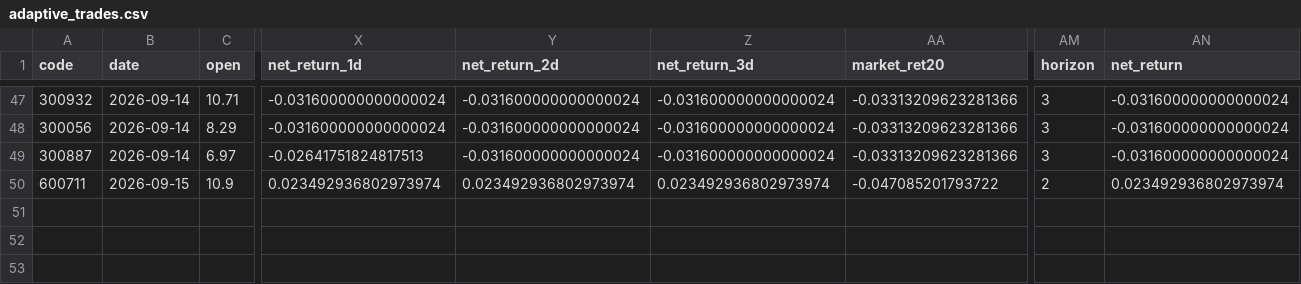
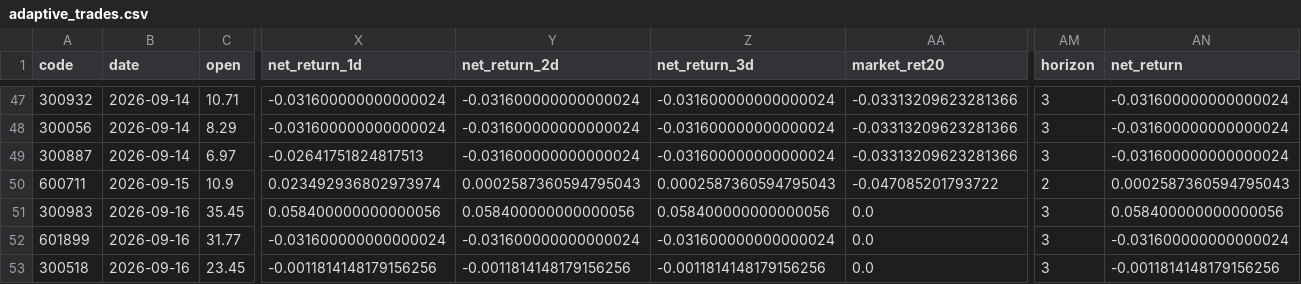
Before and after one commit to Yaohuizhongliu/a-share-picker, a CSV file: reports/latest/research/adaptive_trades.csv, drawn as a sheet; only a part is shown, gaps mark what is left out; rows hold the shown columns only; the diff names each change by its address in the sheet, - before the commit and + after, or states it on an @@ line.

```diff
--- a/reports/latest/research/adaptive_trades.csv
+++ b/reports/latest/research/adaptive_trades.csv
-Y50 (net_return_2d): 0.023492936802973974
+Y50 (net_return_2d): 0.0002587360594795043
-Z50 (net_return_3d): 0.023492936802973974
+Z50 (net_return_3d): 0.0002587360594795043
-AN50 (net_return): 0.023492936802973974
+AN50 (net_return): 0.0002587360594795043
+row 51: 300983 | 2026-09-16 | 35.45 | 0.058400000000000056 | 0.058400000000000056 | 0.058400000000000056 | 0.0 | 3 | 0.058400000000000056
+row 52: 601899 | 2026-09-16 | 31.77 | -0.031600000000000024 | -0.031600000000000024 | -0.031600000000000024 | 0.0 | 3 | -0.031600000000000024
+row 53: 300518 | 2026-09-16 | 23.45 | -0.0011814148179156256 | -0.0011814148179156256 | -0.0011814148179156256 | 0.0 | 3 | -0.0011814148179156256
```
Also changed, not shown: reports/latest/research/adaptive_daily_decisions.csv, reports/latest/research/adaptive_live_signals.csv, 15 other files.
